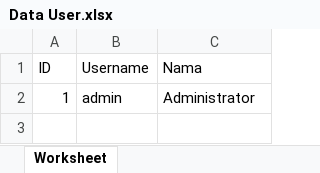
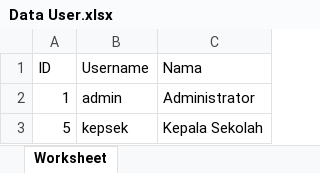
Before and after one commit to Naga199/presensi, an Excel workbook: assets/excel/Data User.xlsx, sheet Worksheet, drawn as a sheet; values as stored, in another font and other column widths than the file's, no borders; the diff names each change by its address in the sheet, - before the commit and + after, or states it on an @@ line.

```diff
--- a/assets/excel/Data User.xlsx (sheet Worksheet)
+++ b/assets/excel/Data User.xlsx (sheet Worksheet)
+row 3: 5 | kepsek | Kepala Sekolah
```
Also changed, not shown: assets/excel/Data Kehadiran.xlsx, 7 other files.
